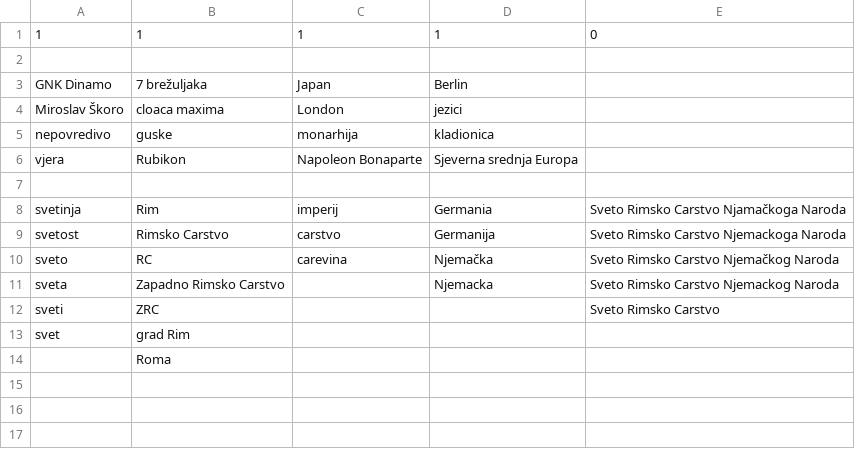
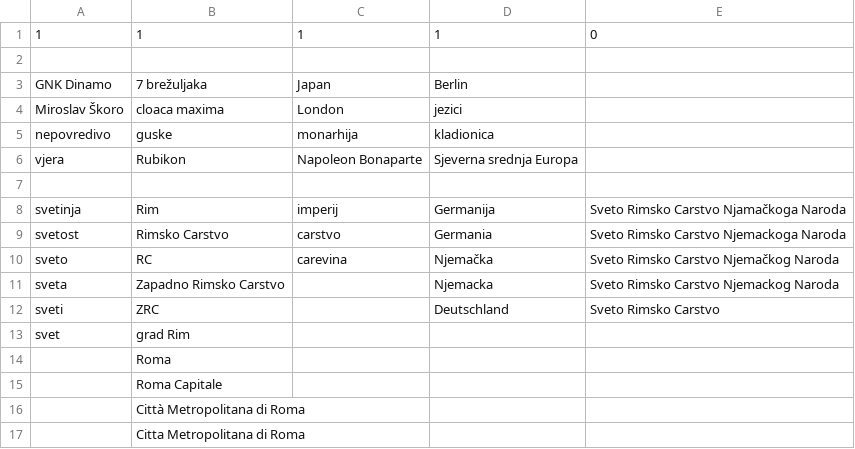
Before and after one commit to DavorPenzar/Associativity, a CSV file: app/src/main/assets/game_tables/1/test_table_4.csv, drawn as a sheet; the diff names each change by its address in the sheet, - before the commit and + after, or states it on an @@ line.

Commit message:
Design finished, test tables sorted out

```diff
--- a/app/src/main/assets/game_tables/1/test_table_4.csv
+++ b/app/src/main/assets/game_tables/1/test_table_4.csv
-D8: Germania
+D8: Germanija
-D9: Germanija
+D9: Germania
-D12: (empty)
+D12: Deutschland
+row 15:  | Roma Capitale
+row 16:  | Città Metropolitana di Roma
+row 17:  | Citta Metropolitana di Roma
```
Also changed, not shown: app/src/main/assets/game_tables/2/test_table_1.csv, app/src/main/assets/game_tables/3/test_table_2.csv, 25 other files.
